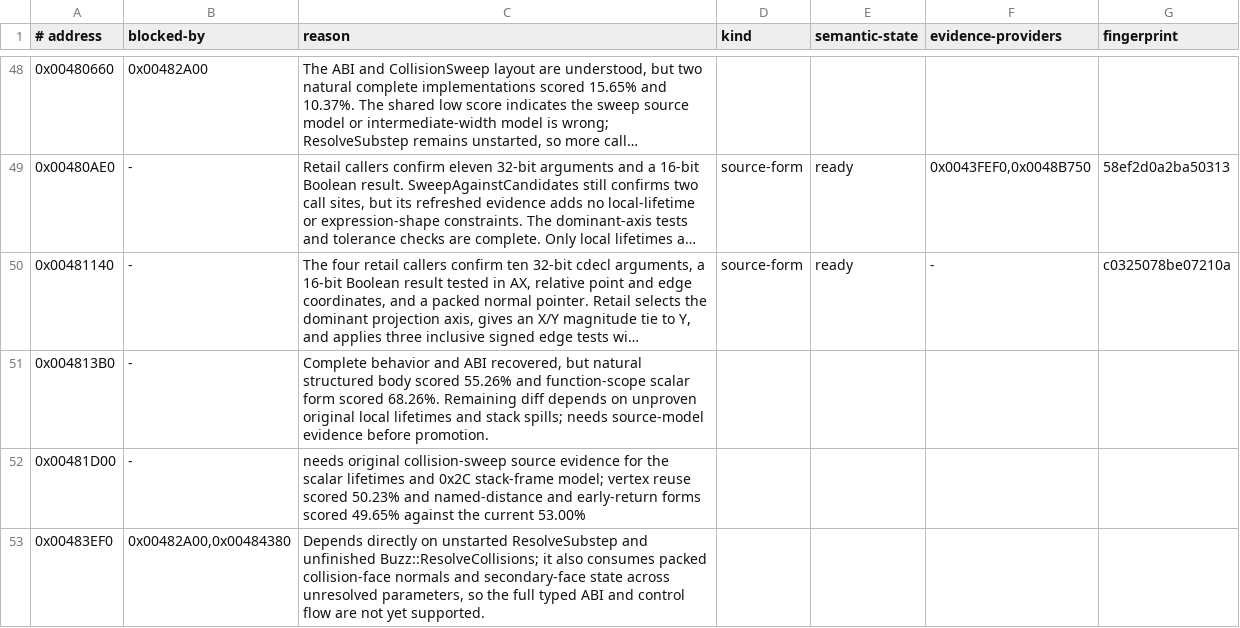
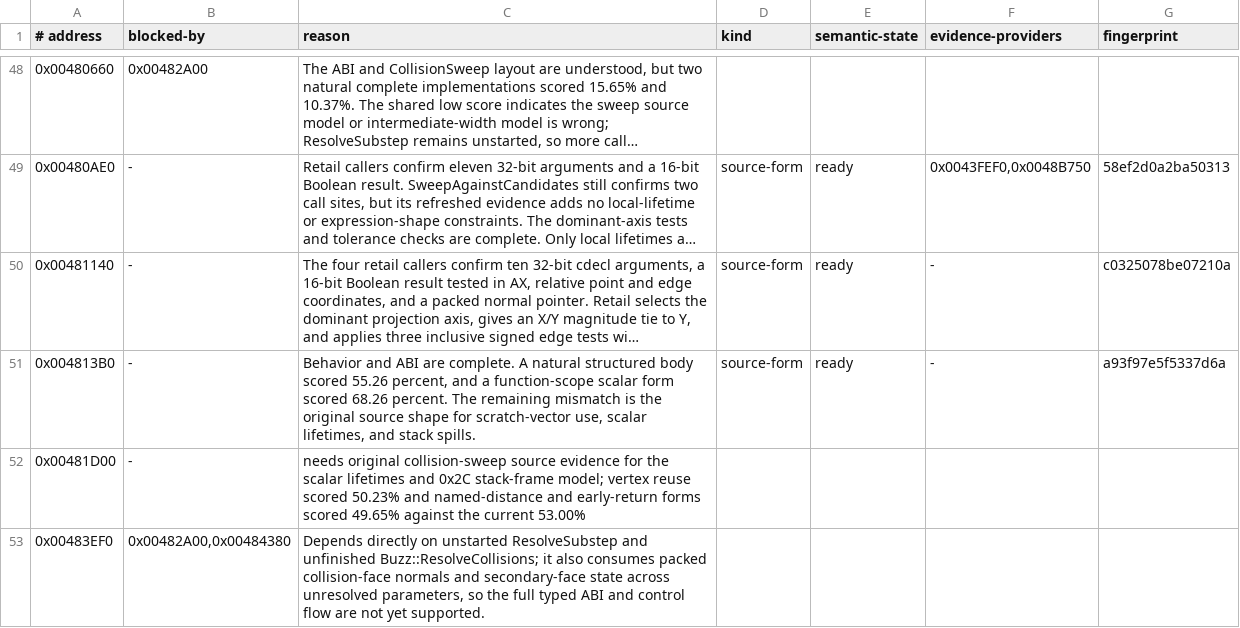
Before and after one commit to Skelp/toy2-decomp, a TSV file: tools/Resources/decomp-blockers.tsv, drawn as a sheet; only a part is shown, gaps mark what is left out; long unchanged cells end in …; the diff names each change by its address in the sheet, - before the commit and + after, or states it on an @@ line.

Commit message:
Classify SweepEdge source-form blocker

```diff
--- a/tools/Resources/decomp-blockers.tsv
+++ b/tools/Resources/decomp-blockers.tsv
-C51 (reason): Complete behavior and ABI recovered, but natural structured body scored 55.26% and function-scope scalar form scored 68.26%. Remaining diff depends on unproven original local lifetimes and stack spills; needs source-model evidence before promotion.
+C51 (reason): Behavior and ABI are complete. A natural structured body scored 55.26 percent, and a function-scope scalar form scored 68.26 percent. The remaining mismatch is the original source shape for scratch-vector use, scalar lifetimes, and stack spills.
-D51 (kind): (empty)
+D51 (kind): source-form
-E51 (semantic-state): (empty)
+E51 (semantic-state): ready
-F51 (evidence-providers): (empty)
+F51 (evidence-providers): -
-G51 (fingerprint): (empty)
+G51 (fingerprint): a93f97e5f5337d6a
```
